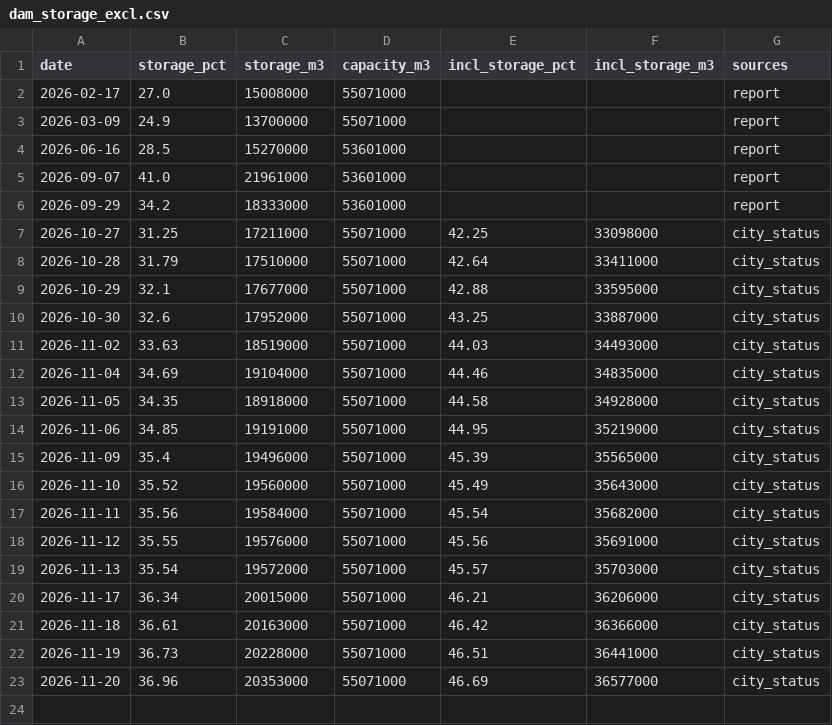
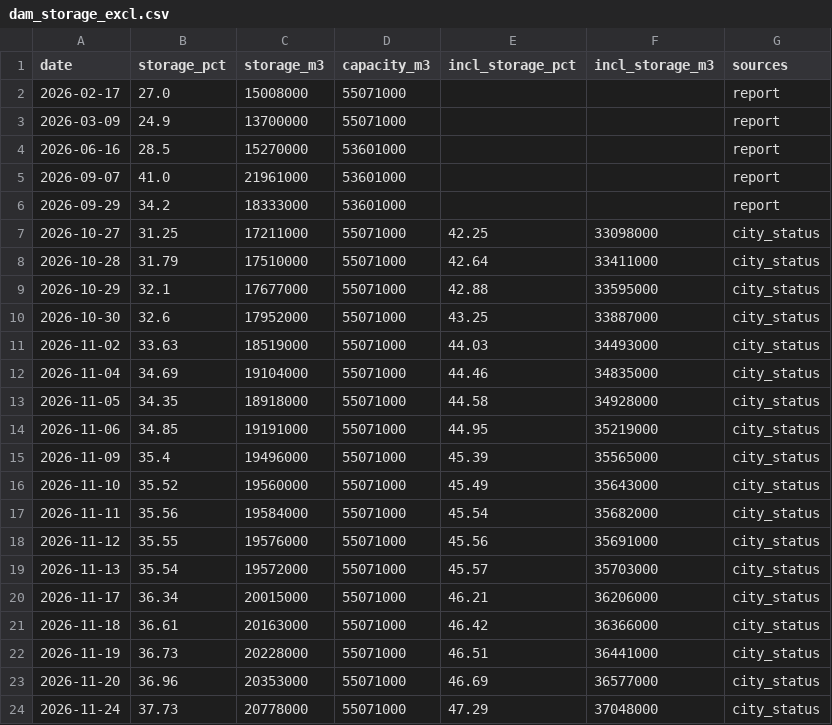
Before and after one commit to yohei-washizaki/fukuoka-dam-outlook, a CSV file: data/normalized/dam_storage_excl.csv, drawn as a sheet.

```diff
--- a/data/normalized/dam_storage_excl.csv
+++ b/data/normalized/dam_storage_excl.csv
@@ -23 +23,2 @@ date,storage_pct,storage_m3,capacity_m3,incl_storage_pct,incl_storage_m3,sources
 2026-11-20,36.96,20353000,55071000,46.69,36577000,city_status
+2026-11-24,37.73,20778000,55071000,47.29,37048000,city_status
```
Also changed, not shown: data/normalized/dam_storage.csv, data/normalized/distribution.csv, 5 other files.
